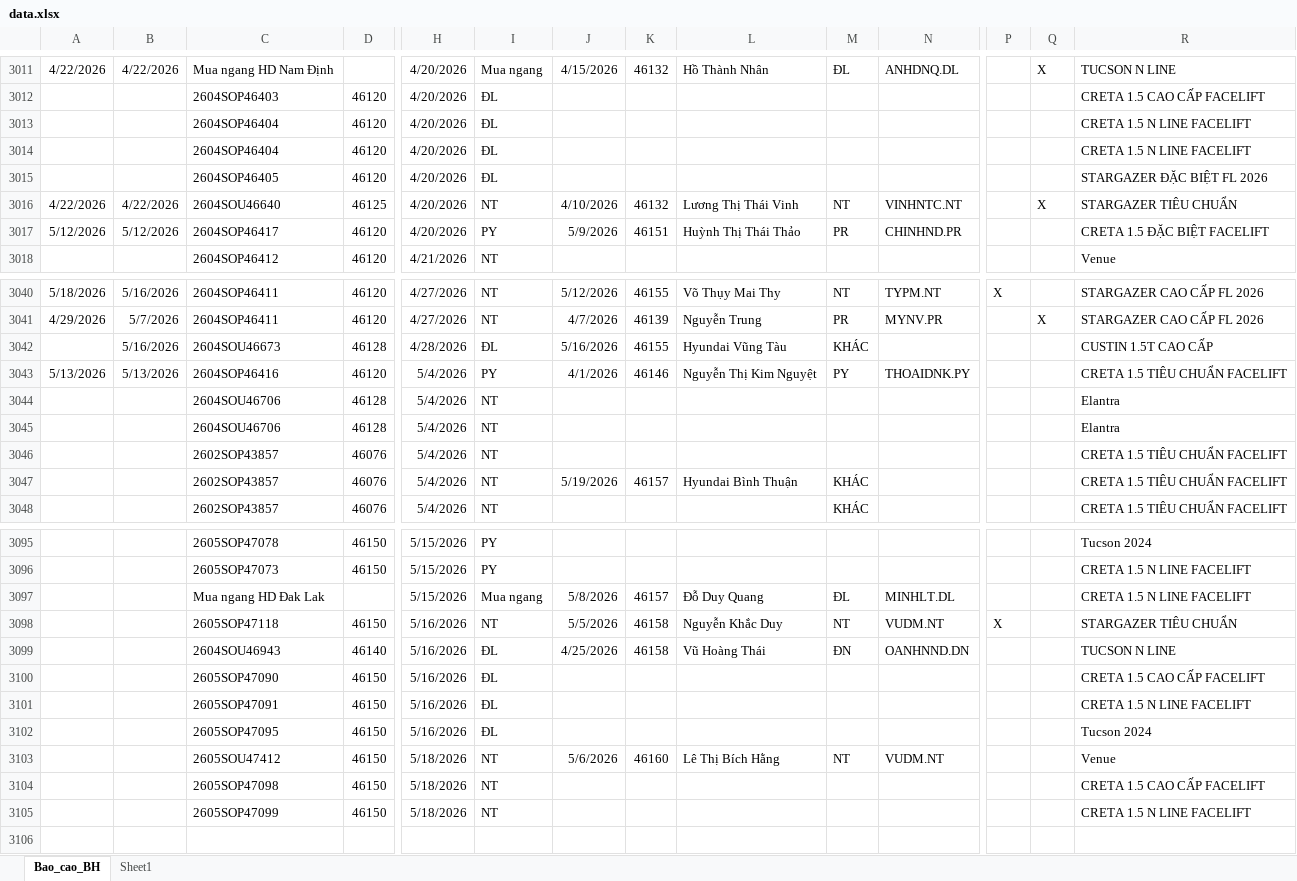
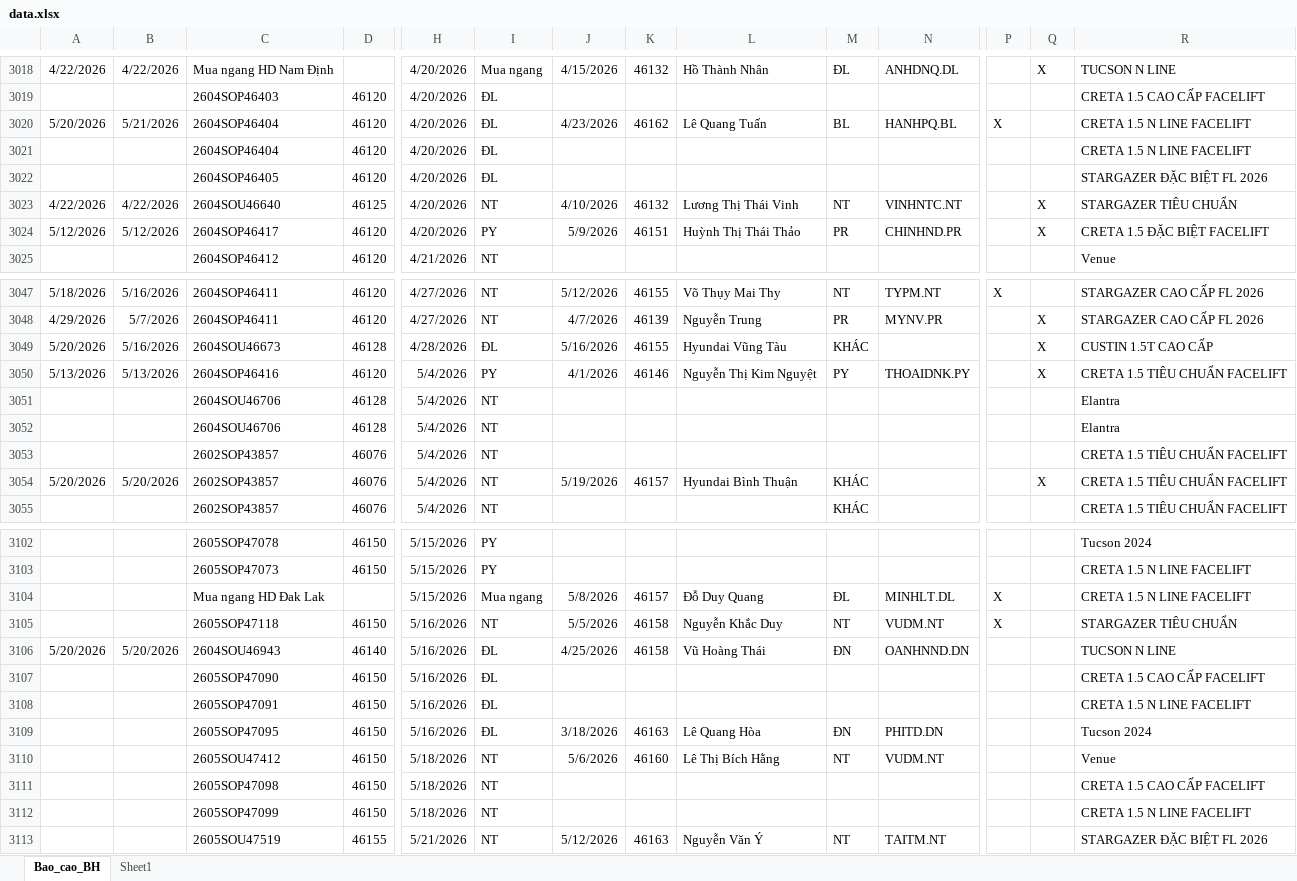
Before and after one commit to tinthanhgroup/Hang-hoa, an Excel workbook: data.xlsx, sheet Bao_cao_BH, drawn as a sheet; only a part is shown, gaps mark what is left out; values as stored, in another font and other column widths than the file's, no borders; table styles not drawn; addresses are those after the commit; rows hold the shown columns only; the diff covers the shown part only; the diff names each change by its address in the sheet, - before the commit and + after, or states it on an @@ line.

```diff
--- a/data.xlsx (sheet Bao_cao_BH)
+++ b/data.xlsx (sheet Bao_cao_BH)
-A3020: (empty)
+A3020: 5/20/2026
-B3020: (empty)
+B3020: 5/21/2026
-J3020: (empty)
+J3020: 4/23/2026
-K3020: (empty)
+K3020: 46162
-L3020: (empty)
+L3020: Lê Quang Tuấn
-M3020: (empty)
+M3020: BL
-N3020: (empty)
+N3020: HANHPQ.BL
-P3020: (empty)
+P3020: X
-Q3024: (empty)
+Q3024: X
-A3049: (empty)
+A3049: 5/20/2026
-Q3049:Q3050: (empty)
+Q3049:Q3050: X
-A3054: (empty)
+A3054: 5/20/2026
-B3054: (empty)
+B3054: 5/20/2026
-Q3054: (empty)
+Q3054: X
-P3104: (empty)
+P3104: X
-A3106: (empty)
+A3106: 5/20/2026
-B3106: (empty)
+B3106: 5/20/2026
-J3109: (empty)
+J3109: 3/18/2026
-K3109: (empty)
+K3109: 46163
-L3109: (empty)
+L3109: Lê Quang Hòa
-M3109: (empty)
+M3109: ĐN
-N3109: (empty)
+N3109: PHITD.DN
+row 3113:  |  | 2605SOU47519 | 46155 | 5/21/2026 | NT | 5/12/2026 | 46163 | Nguyễn Văn Ý | NT | TAITM.NT |  |  | STARGAZER ĐẶC BIỆT FL 2026
```
Also changed, not shown: 11 added rows, 4 removed rows and 44 edited cells elsewhere in this sheet.
